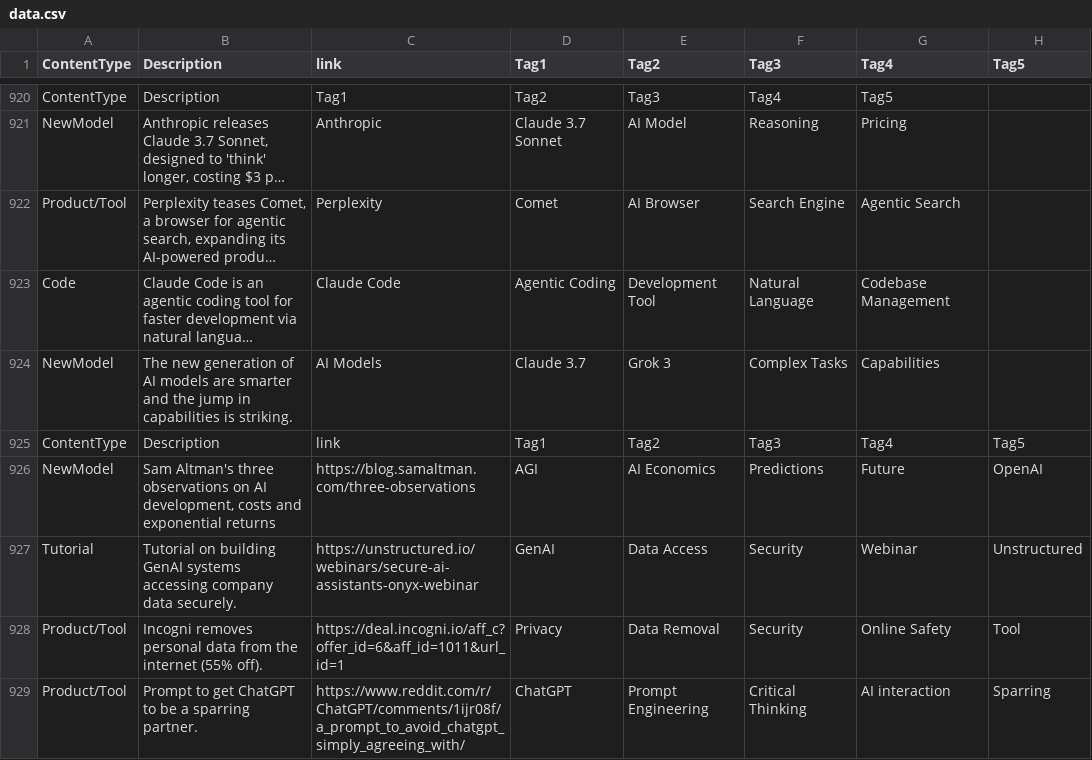
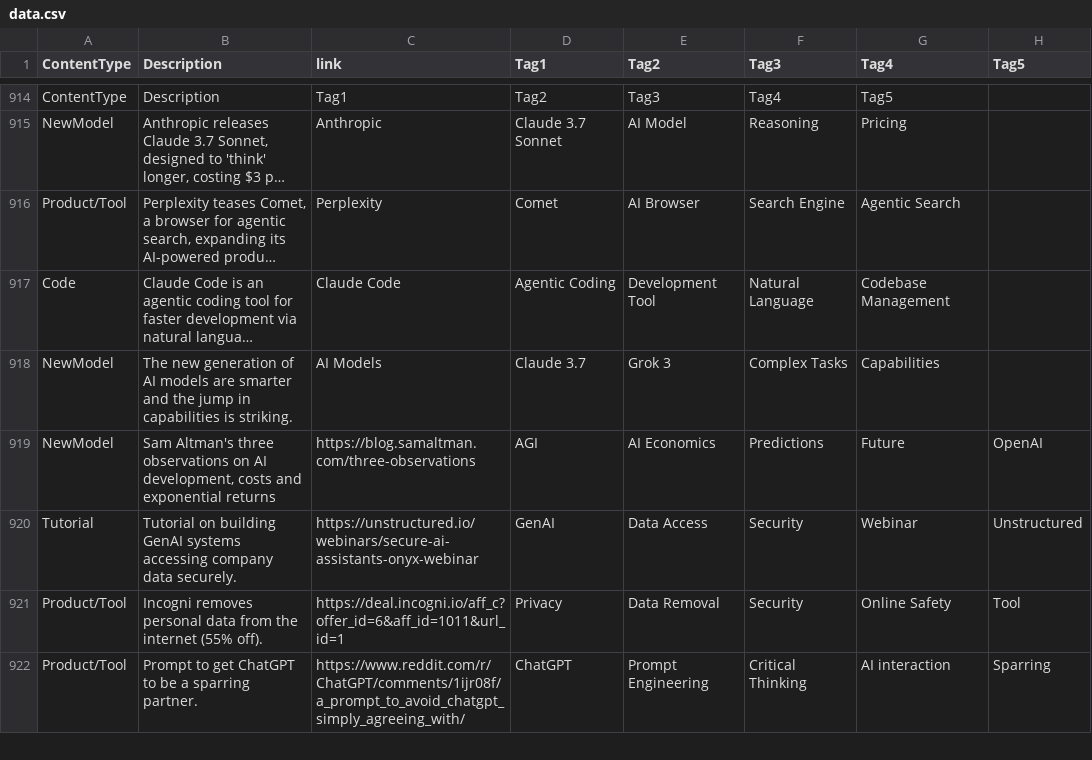
Before and after one commit to kaurai/ai_for_everyone, a CSV file: data.csv, drawn as a sheet; only a part is shown, gaps mark what is left out; long unchanged cells end in …; the diff covers the shown part only; the diff names each change by its address in the sheet, - before the commit and + after, or states it on an @@ line.

```diff
--- a/data.csv
+++ b/data.csv
-row 925: ContentType | Description | link | Tag1 | Tag2 | Tag3 | Tag4 | Tag5
```
Also changed, not shown: 8 removed rows elsewhere in this file, 3 other files.
